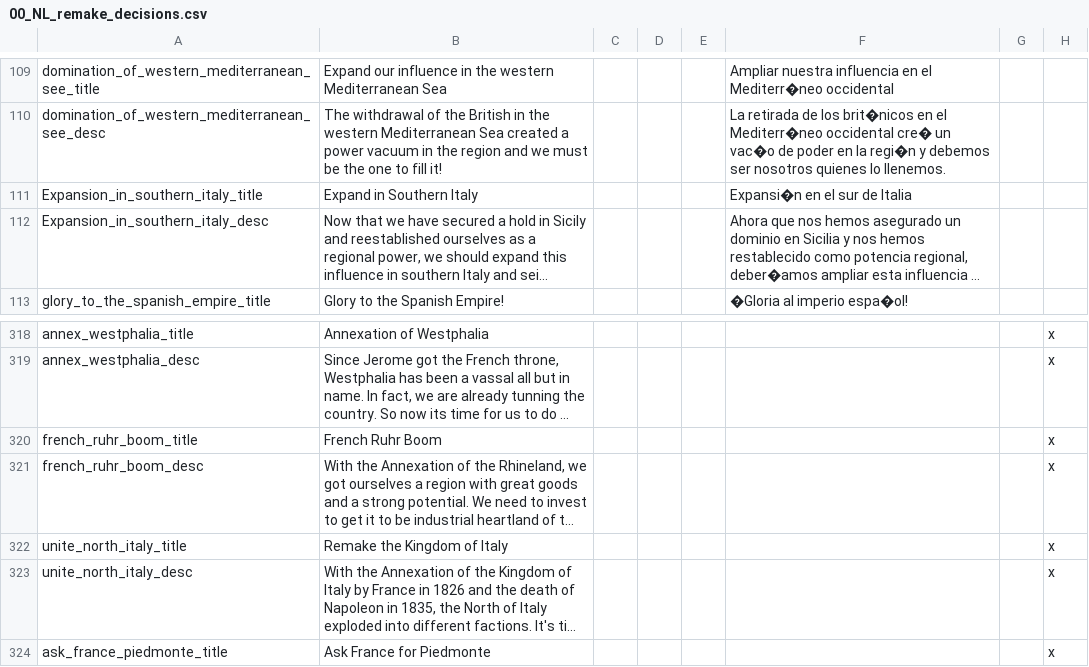
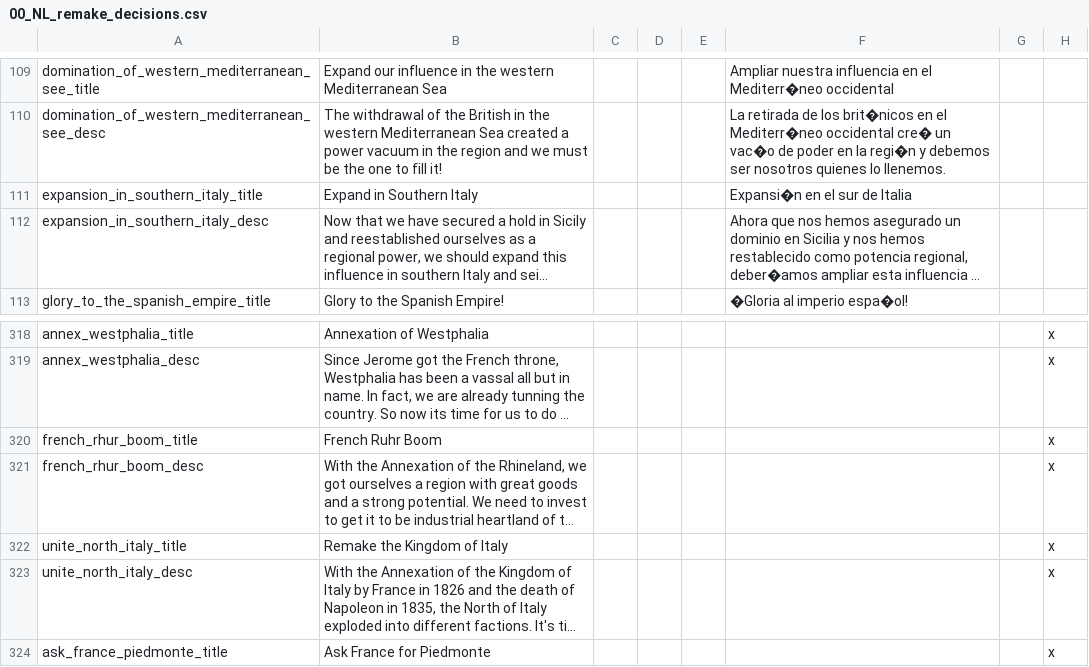
Before and after one commit to MaTi5893/Napoleon-s-Legacy-Remastered, a CSV file: Napoleon's Legacy_Remake/localisation/00_NL_remake_decisions.csv, drawn as a sheet; only a part is shown, gaps mark what is left out; long unchanged cells end in …; the diff names each change by its address in the sheet, - before the commit and + after, or states it on an @@ line.

Commit message:
fixed a bunch of state linked to decision

```diff
--- a/Napoleon's Legacy_Remake/localisation/00_NL_remake_decisions.csv
+++ b/Napoleon's Legacy_Remake/localisation/00_NL_remake_decisions.csv
-A111: Expansion_in_southern_italy_title
+A111: expansion_in_southern_italy_title
-A112: Expansion_in_southern_italy_desc
+A112: expansion_in_southern_italy_desc
-A320: french_ruhr_boom_title
+A320: french_rhur_boom_title
-A321: french_ruhr_boom_desc
+A321: french_rhur_boom_desc
```
Also changed, not shown: 5 other files.
